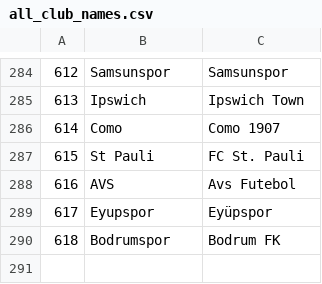
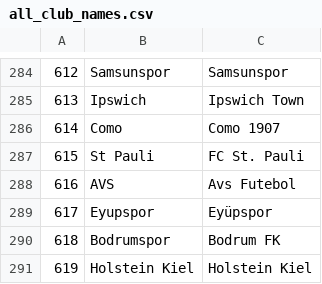
Before and after one commit to Sander-Timmerman/football_prediction_model, a CSV file: input/all_club_names.csv, drawn as a sheet; only a part is shown, gaps mark what is left out; the diff names each change by its address in the sheet, - before the commit and + after, or states it on an @@ line.

```diff
--- a/input/all_club_names.csv
+++ b/input/all_club_names.csv
+row 291: 619 | Holstein Kiel | Holstein Kiel
```
Also changed, not shown: 3 other files.
